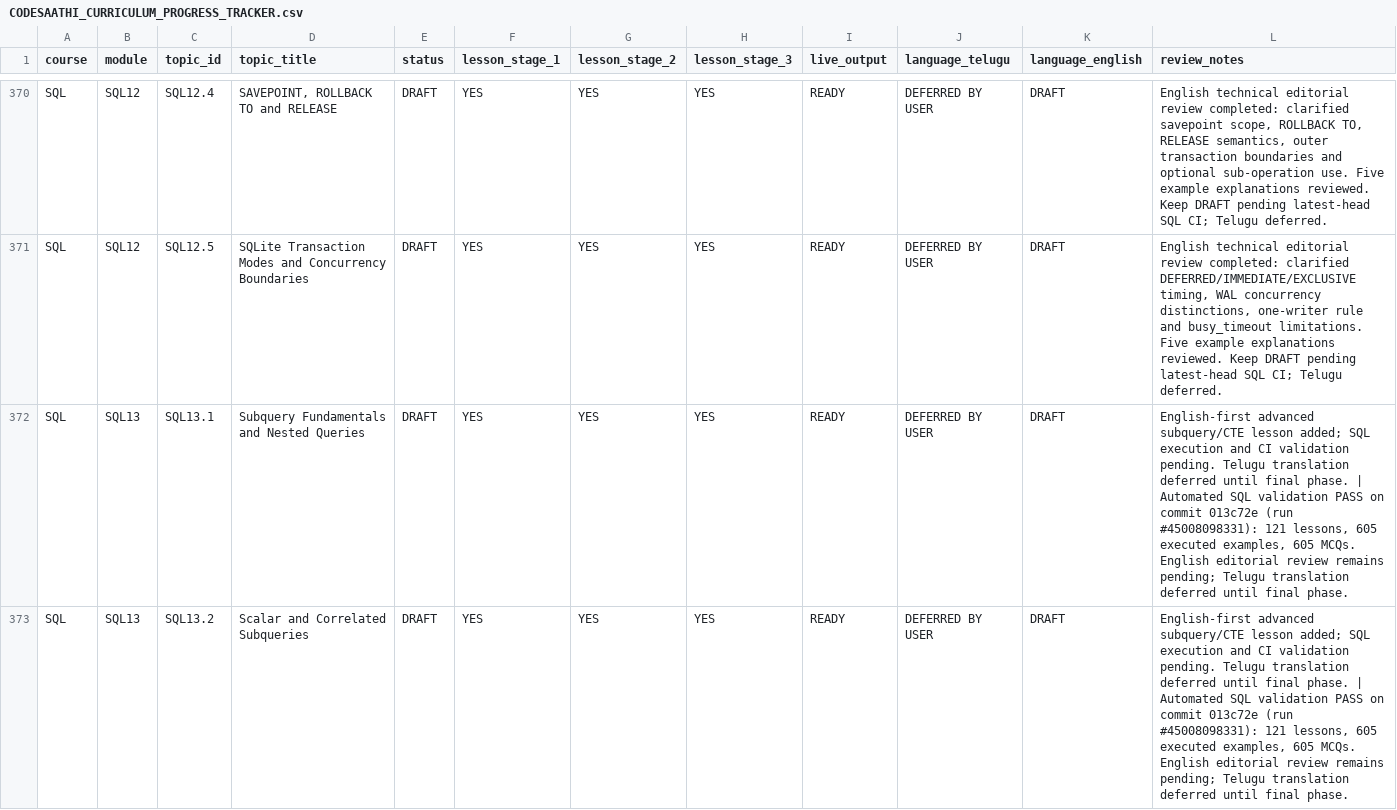
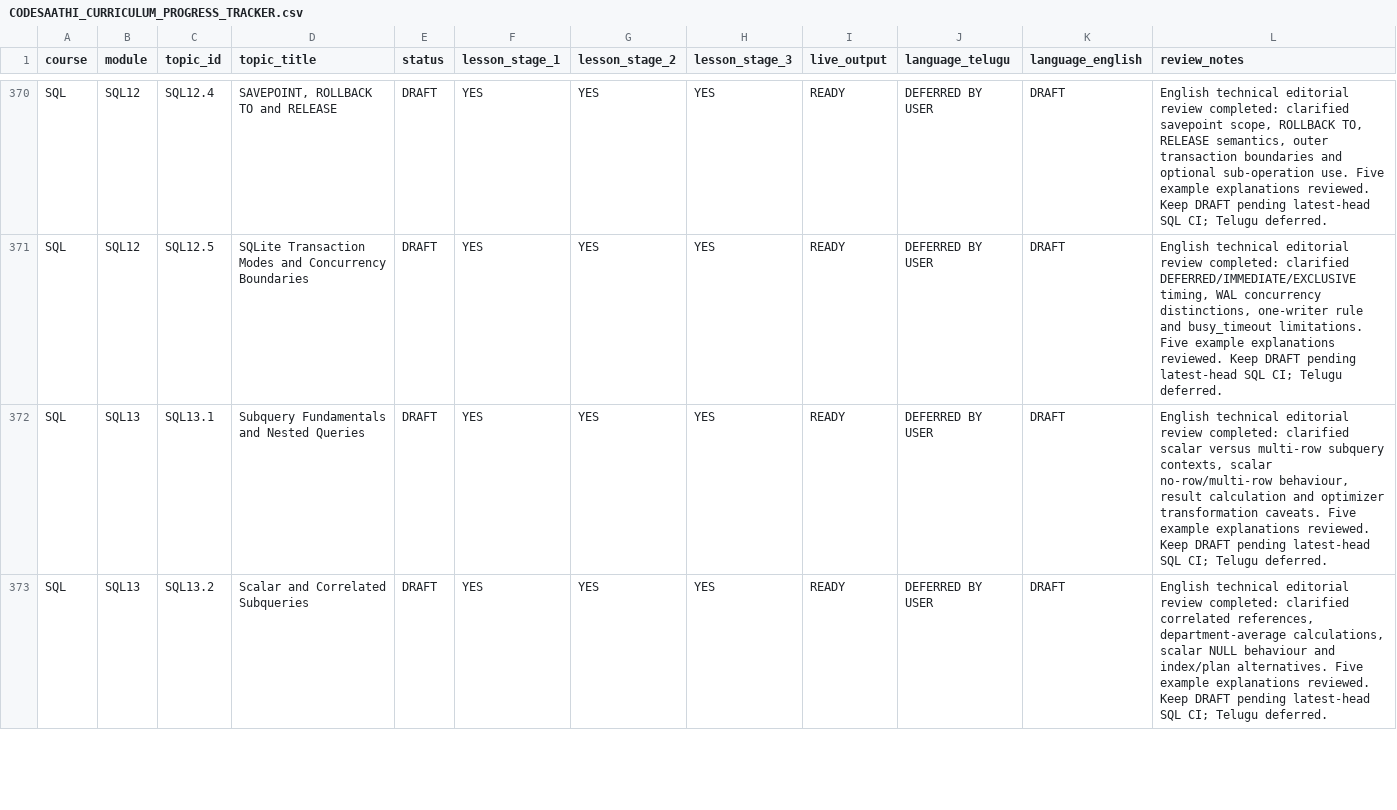
Before and after one commit to kharchasaathi/MULTILINGUAL_PROGRAMMING_LEARNING_PLATFORM, a CSV file: docs/CODESAATHI_CURRICULUM_PROGRESS_TRACKER.csv, drawn as a sheet; only a part is shown, gaps mark what is left out; the diff covers the shown part only.

Commit message:
Record SQL13 English editorial review in curriculum tracker

```diff
--- a/docs/CODESAATHI_CURRICULUM_PROGRESS_TRACKER.csv
+++ b/docs/CODESAATHI_CURRICULUM_PROGRESS_TRACKER.csv
@@ -371,3 +371,3 @@
 "SQL","SQL12","SQL12.5","SQLite Transaction Modes and Concurrency Boundaries","DRAFT","YES","YES","YES","READY","DEFERRED BY USER","DRAFT","English technical editorial review completed: clarified DEFERRED/IMMEDIATE/EXCLUSIVE timing, WAL concurrency distinctions, one-writer rule and busy_timeout limitations. Five example explanations reviewed. Keep DRAFT pending latest-head SQL CI; Telugu deferred."
-"SQL","SQL13","SQL13.1","Subquery Fundamentals and Nested Queries","DRAFT","YES","YES","YES","READY","DEFERRED BY USER","DRAFT","English-first advanced subquery/CTE lesson added; SQL execution and CI validation pending. Telugu translation deferred until final phase. | Automated SQL validation PASS on commit 013c72e (run #45008098331): 121 lessons, 605 executed examples, 605 MCQs. English editorial review remains pending; Telugu translation deferred until final phase."
-"SQL","SQL13","SQL13.2","Scalar and Correlated Subqueries","DRAFT","YES","YES","YES","READY","DEFERRED BY USER","DRAFT","English-first advanced subquery/CTE lesson added; SQL execution and CI validation pending. Telugu translation deferred until final phase. | Automated SQL validation PASS on commit 013c72e (run #45008098331): 121 lessons, 605 executed examples, 605 MCQs. English editorial review remains pending; Telugu translation deferred until final phase."
+"SQL","SQL13","SQL13.1","Subquery Fundamentals and Nested Queries","DRAFT","YES","YES","YES","READY","DEFERRED BY USER","DRAFT","English technical editorial review completed: clarified scalar versus multi-row subquery contexts, scalar no-row/multi-row behaviour, result calculation and optimizer transformation caveats. Five example explanations reviewed. Keep DRAFT pending latest-head SQL CI; Telugu deferred."
+"SQL","SQL13","SQL13.2","Scalar and Correlated Subqueries","DRAFT","YES","YES","YES","READY","DEFERRED BY USER","DRAFT","English technical editorial review completed: clarified correlated references, department-average calculations, scalar NULL behaviour and index/plan alternatives. Five example explanations reviewed. Keep DRAFT pending latest-head SQL CI; Telugu deferred."
```
Also changed, not shown: 3 edited cells elsewhere in this file.
